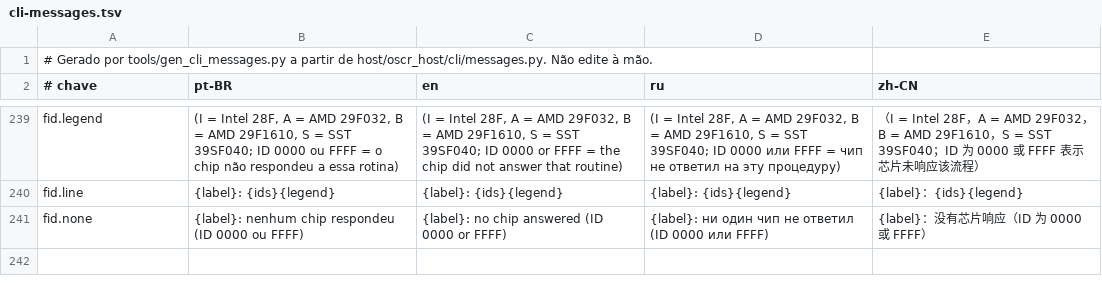
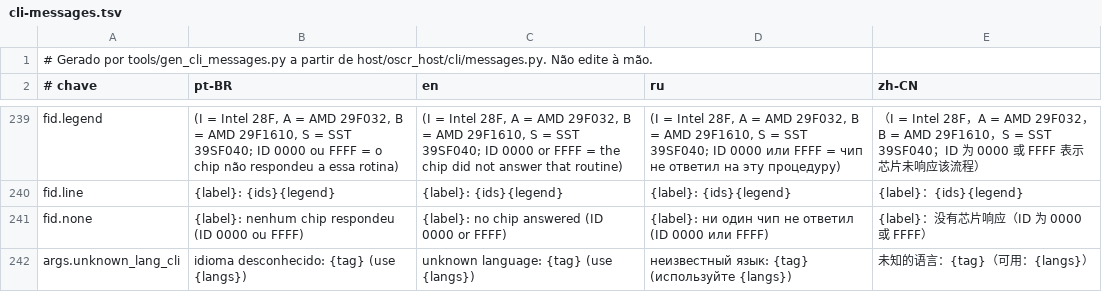
Before and after one commit to legendaryredfox/oscr_minimal, a TSV file: gui/shared/src/jvmMain/resources/oscr/cli-messages.tsv, drawn as a sheet; only a part is shown, gaps mark what is left out.

Commit message:
--help da CLI Python em quatro idiomas (D133)
Textos de ajuda, descrição, epílogo e versão em cli/help_texts.py, usados pelo parser; teste impede texto fixo de volta.

```diff
--- a/gui/shared/src/jvmMain/resources/oscr/cli-messages.tsv
+++ b/gui/shared/src/jvmMain/resources/oscr/cli-messages.tsv
@@ -241 +241,2 @@ fid.line	{label}: {ids}{legend}	{label}: {ids}{legend}	{label}: {ids}{legend}	{l
 fid.none	{label}: nenhum chip respondeu (ID 0000 ou FFFF)	{label}: no chip answered (ID 0000 or FFFF)	{label}: ни один чип не ответил (ID 0000 или FFFF)	{label}：没有芯片响应（ID 为 0000 或 FFFF）
+args.unknown_lang_cli	idioma desconhecido: {tag} (use {langs})	unknown language: {tag} (use {langs})	неизвестный язык: {tag} (используйте {langs})	未知的语言：{tag}（可用：{langs}）
```
Also changed, not shown: 8 other files.
